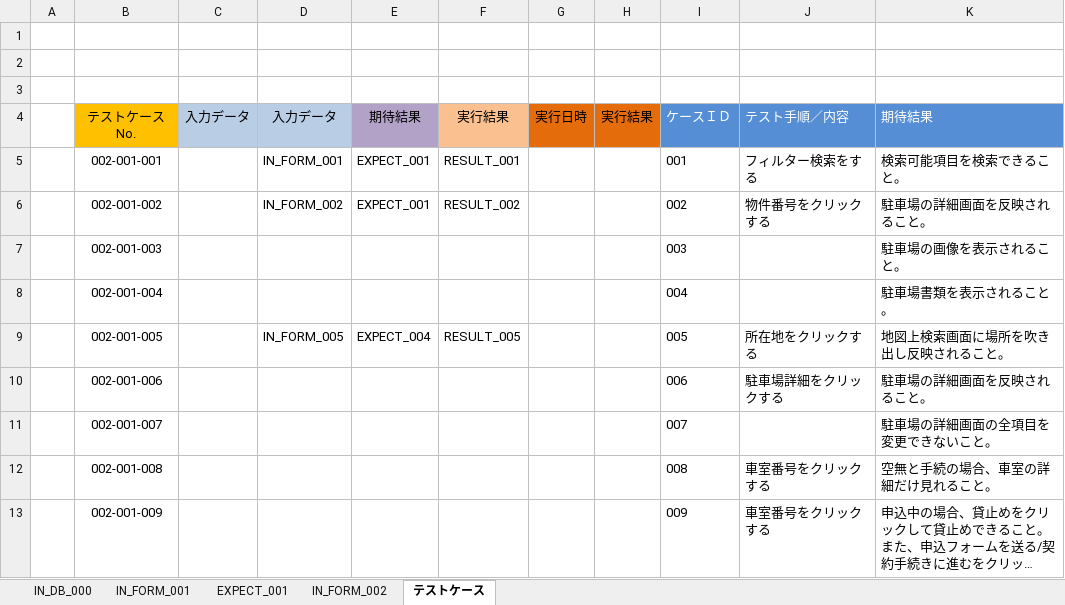
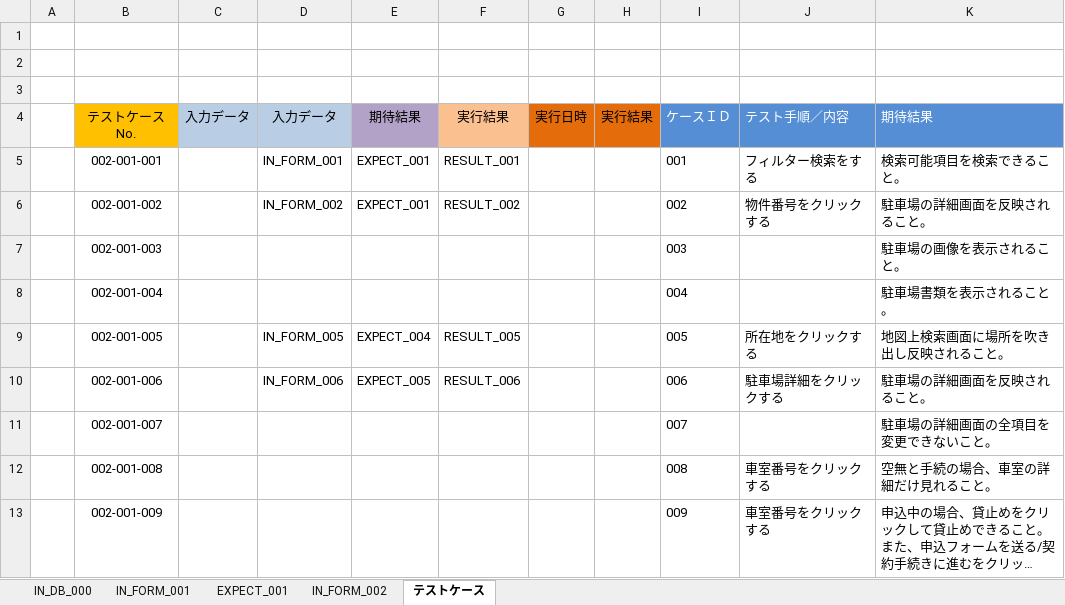
Before and after one commit to ebusiness/areaparking-test, an Excel workbook: test_物件管理/test_ホワイトボート_車室詳細.xlsx, sheet テストケース, drawn as a sheet; long unchanged cells end in …; values as stored, in another font and other column widths than the file's, no borders; the diff names each change by its address in the sheet, - before the commit and + after, or states it on an @@ line.

```diff
--- a/test_物件管理/test_ホワイトボート_車室詳細.xlsx (sheet テストケース)
+++ b/test_物件管理/test_ホワイトボート_車室詳細.xlsx (sheet テストケース)
-D10: (empty)
+D10: IN_FORM_006
-E10: (empty)
+E10: EXPECT_005
-F10: (empty)
+F10: RESULT_006
```
Also changed, not shown: sheet EXPECT_001.
